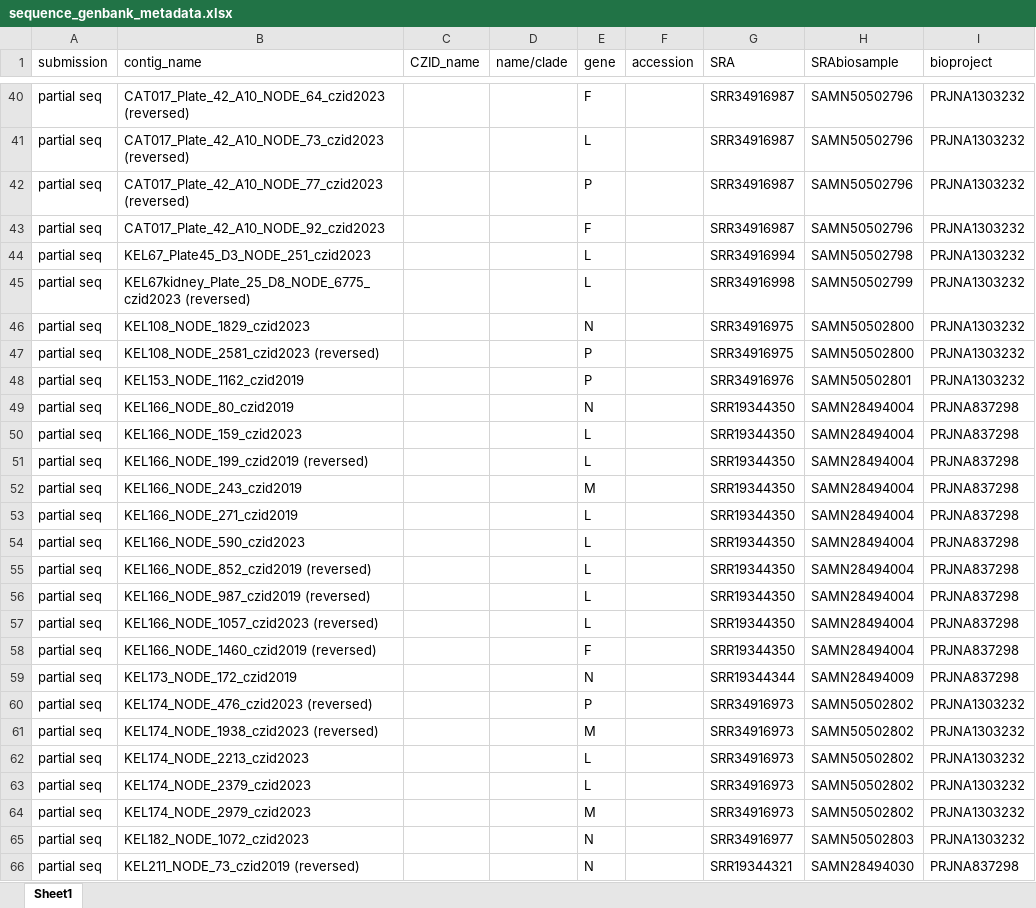
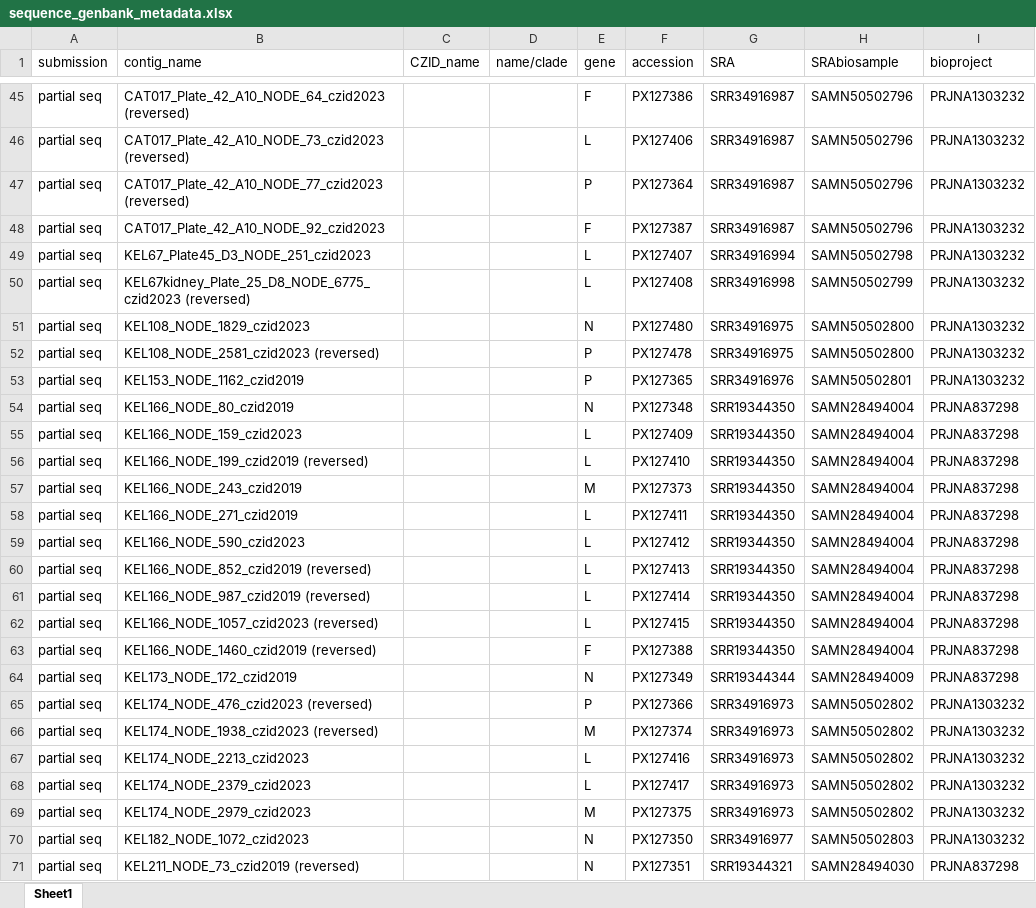
Before and after one commit to brooklabteam/Kettenburg_henipavirus_dynamics_paper_2026, an Excel workbook: genbank_submission/sequence_genbank_metadata.xlsx, sheet Sheet1, drawn as a sheet; only a part is shown, gaps mark what is left out; values as stored, in another font and other column widths than the file's, no borders; addresses are those after the commit; the diff covers the shown part only; the diff names each change by its address in the sheet, - before the commit and + after, or states it on an @@ line.

Commit message:
accession numbers

```diff
--- a/genbank_submission/sequence_genbank_metadata.xlsx (sheet Sheet1)
+++ b/genbank_submission/sequence_genbank_metadata.xlsx (sheet Sheet1)
-F45 (accession): (empty)
+F45 (accession): PX127386
-F46 (accession): (empty)
+F46 (accession): PX127406
-F47 (accession): (empty)
+F47 (accession): PX127364
-F48 (accession): (empty)
+F48 (accession): PX127387
-F49 (accession): (empty)
+F49 (accession): PX127407
-F50 (accession): (empty)
+F50 (accession): PX127408
-F51 (accession): (empty)
+F51 (accession): PX127480
-F52 (accession): (empty)
+F52 (accession): PX127478
-F53 (accession): (empty)
+F53 (accession): PX127365
-F54 (accession): (empty)
+F54 (accession): PX127348
-F55 (accession): (empty)
+F55 (accession): PX127409
-F56 (accession): (empty)
+F56 (accession): PX127410
-F57 (accession): (empty)
+F57 (accession): PX127373
-F58 (accession): (empty)
+F58 (accession): PX127411
-F59 (accession): (empty)
+F59 (accession): PX127412
-F60 (accession): (empty)
+F60 (accession): PX127413
-F61 (accession): (empty)
+F61 (accession): PX127414
-F62 (accession): (empty)
+F62 (accession): PX127415
-F63 (accession): (empty)
+F63 (accession): PX127388
-F64 (accession): (empty)
+F64 (accession): PX127349
-F65 (accession): (empty)
+F65 (accession): PX127366
-F66 (accession): (empty)
+F66 (accession): PX127374
-F67 (accession): (empty)
+F67 (accession): PX127416
-F68 (accession): (empty)
+F68 (accession): PX127417
-F69 (accession): (empty)
+F69 (accession): PX127375
-F70 (accession): (empty)
+F70 (accession): PX127350
-F71 (accession): (empty)
+F71 (accession): PX127351
```
Also changed, not shown: 5 added rows and 140 edited cells elsewhere in this sheet, 1 other file.
